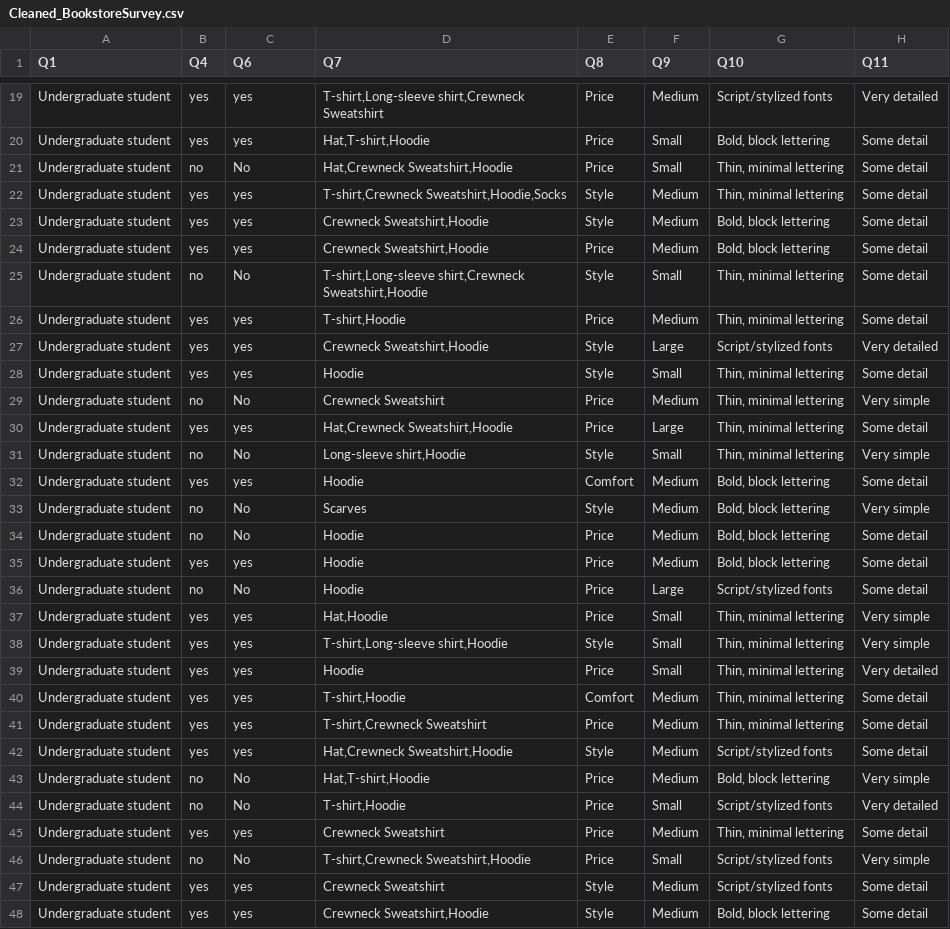
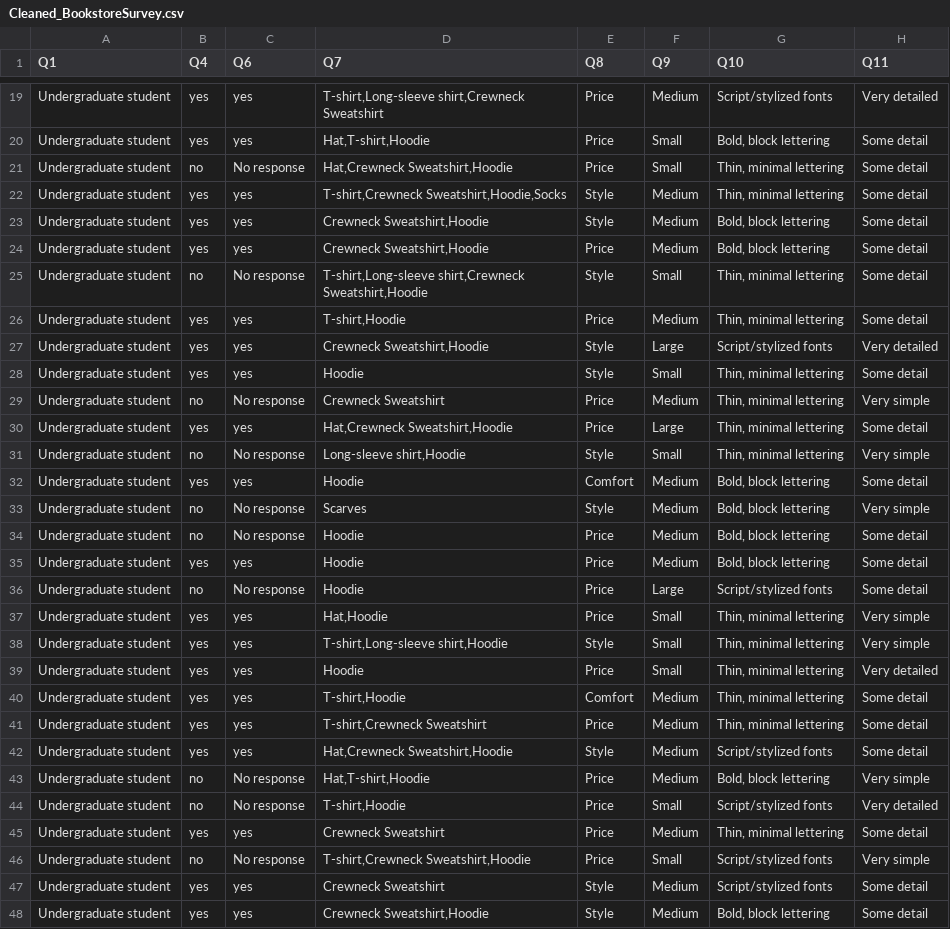
Before and after one commit to rcorrie325/Marketing, a CSV file: Cleaned_BookstoreSurvey.csv, drawn as a sheet; only a part is shown, gaps mark what is left out; the diff covers the shown part only; the diff names each change by its address in the sheet, - before the commit and + after, or states it on an @@ line.

```diff
--- a/Cleaned_BookstoreSurvey.csv
+++ b/Cleaned_BookstoreSurvey.csv
-C21 (Q6): No
+C21 (Q6): No response
-C25 (Q6): No
+C25 (Q6): No response
-C29 (Q6): No
+C29 (Q6): No response
-C31 (Q6): No
+C31 (Q6): No response
-C33:C34 (Q6): No
+C33:C34 (Q6): No response
-C36 (Q6): No
+C36 (Q6): No response
-C43:C44 (Q6): No
+C43:C44 (Q6): No response
-C46 (Q6): No
+C46 (Q6): No response
```
Also changed, not shown: 2 edited cells elsewhere in this file, 1 other file.
